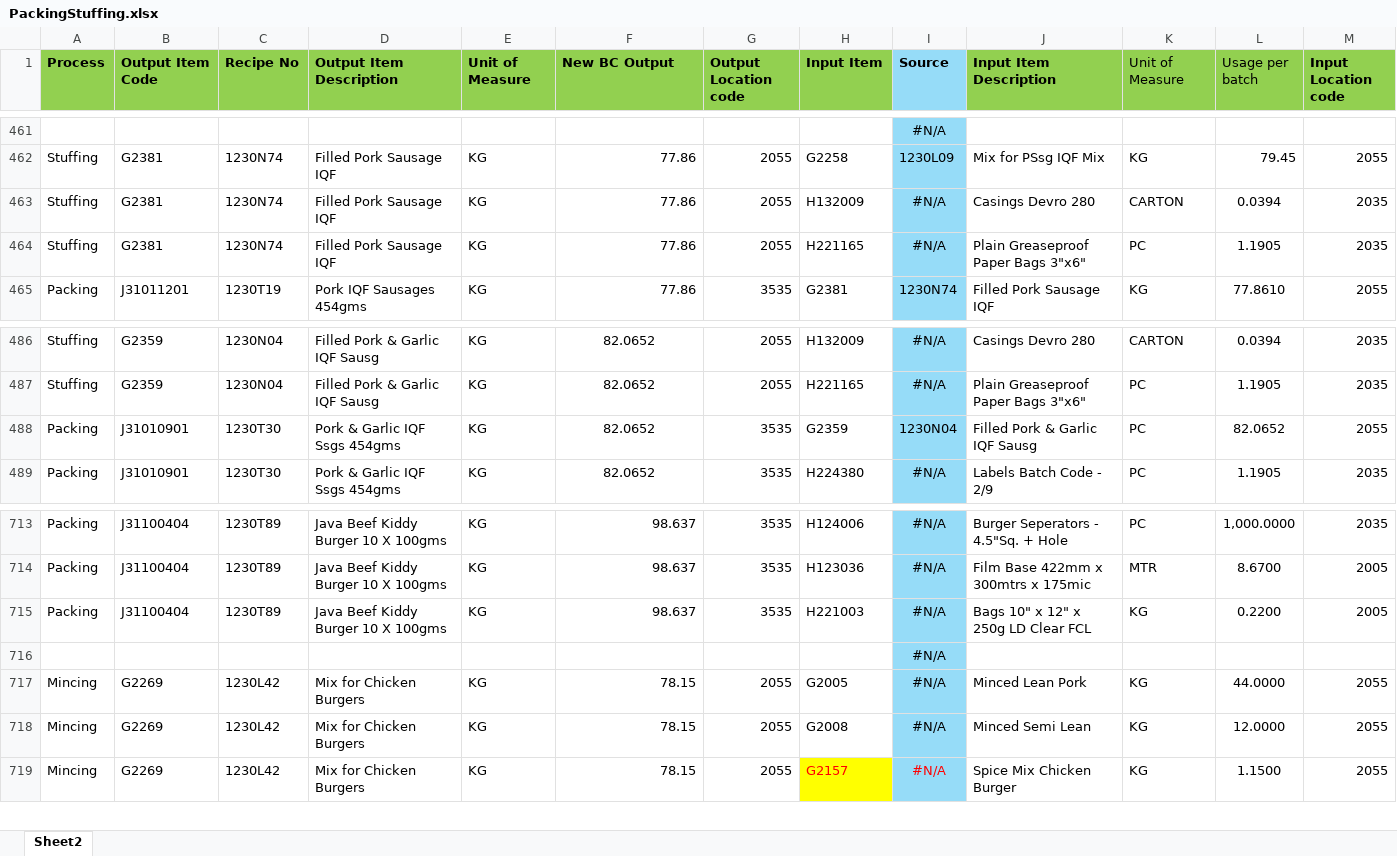
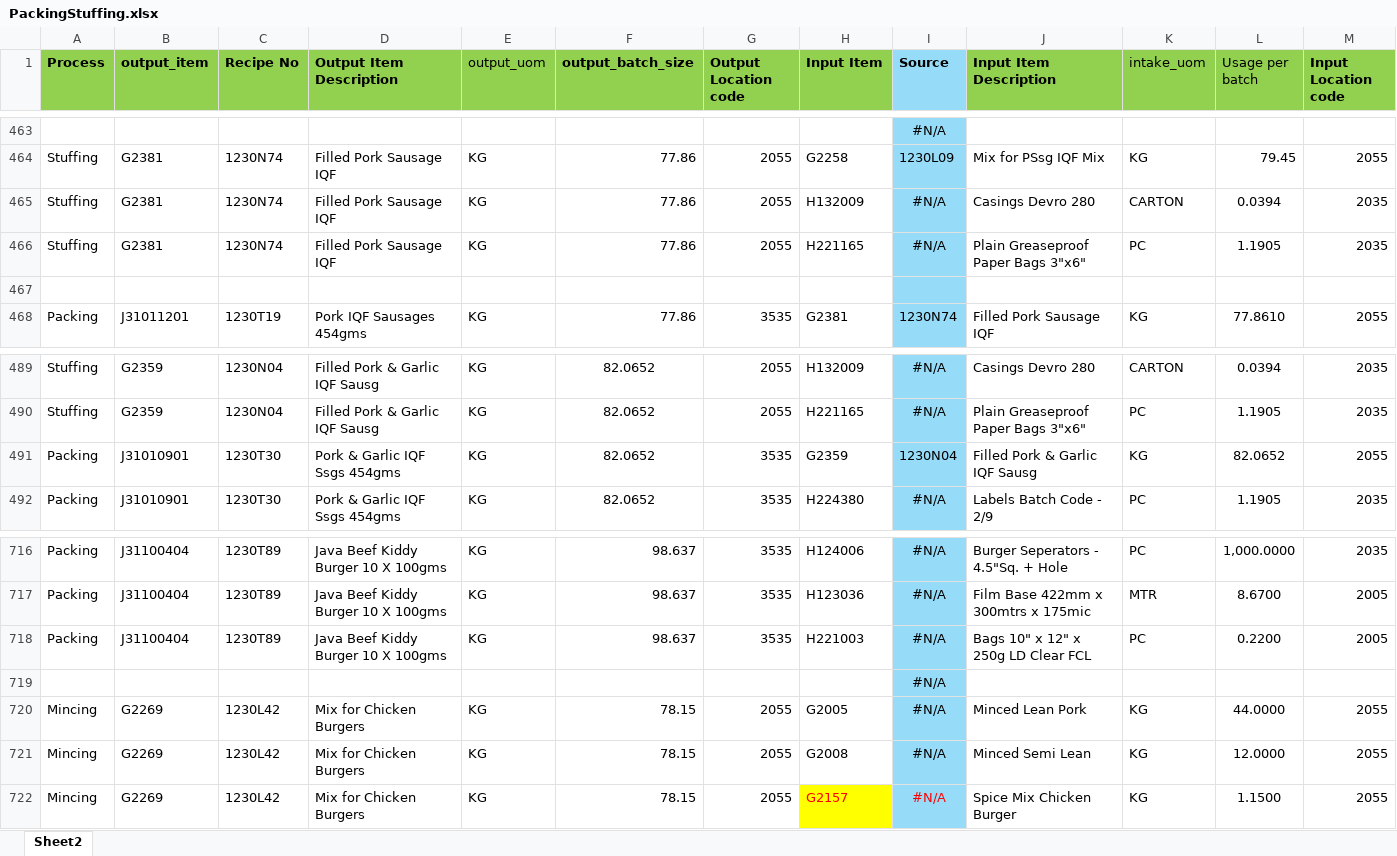
Before and after one commit to ericmuga/WMSIntegrations, an Excel workbook: PackingStuffing.xlsx, sheet Sheet2, drawn as a sheet; only a part is shown, gaps mark what is left out; values as stored, in another font and other column widths than the file's, no borders; conditional formats not drawn; addresses are those after the commit; the diff covers the shown part only; the diff names each change by its address in the sheet, - before the commit and + after, or states it on an @@ line.

```diff
--- a/PackingStuffing.xlsx (sheet Sheet2)
+++ b/PackingStuffing.xlsx (sheet Sheet2)
-B1: Output Item Code
+B1: output_item
-E1: Unit of Measure
+E1: output_uom
-E1 bold: on
+E1 bold: off
-F1: New BC Output
+F1: output_batch_size
-K1: Unit of Measure
+K1: intake_uom
+row 467: (empty)
-K491 (intake_uom): PC
+K491 (intake_uom): KG
-K718 (intake_uom): KG
+K718 (intake_uom): PC
```
Also changed, not shown: 2 added rows and 12 edited cells elsewhere in this sheet, formulas that keep their value, 9 other files.
